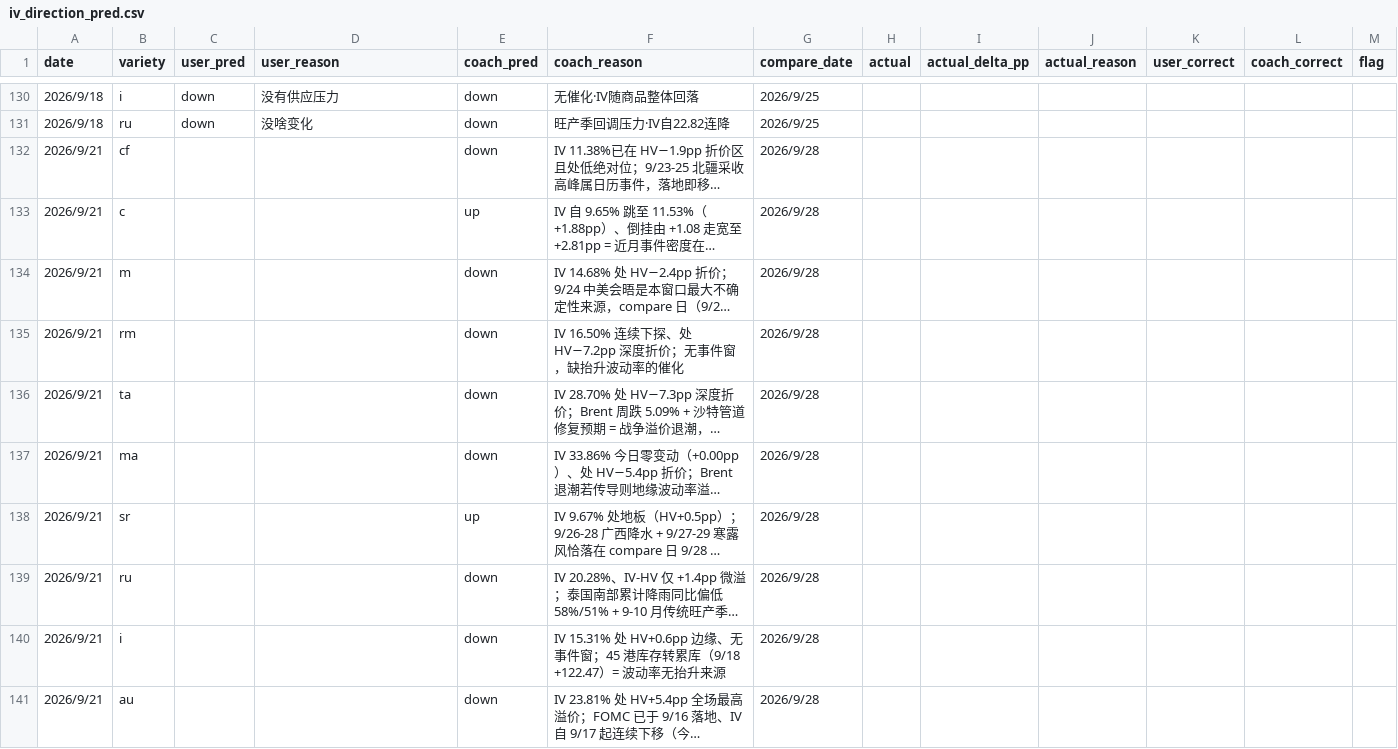
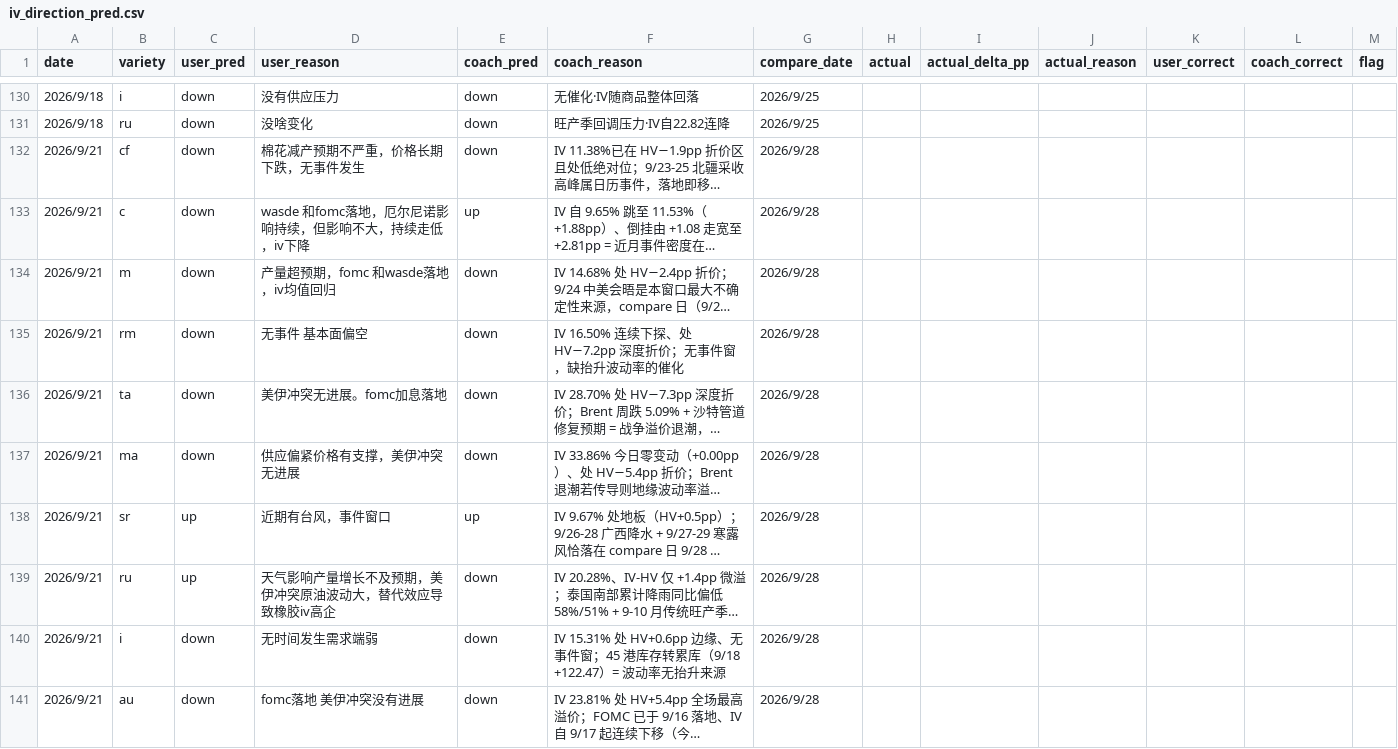
Before and after one commit to thetafarmerrr/options-trading, a CSV file: data/iv_direction_pred.csv, drawn as a sheet; only a part is shown, gaps mark what is left out; long unchanged cells end in …; the diff names each change by its address in the sheet, - before the commit and + after, or states it on an @@ line.

```diff
--- a/data/iv_direction_pred.csv
+++ b/data/iv_direction_pred.csv
-C132:C137 (user_pred): (empty)
+C132:C137 (user_pred): down
-D132 (user_reason): (empty)
+D132 (user_reason): 棉花减产预期不严重，价格长期下跌，无事件发生
-D133 (user_reason): (empty)
+D133 (user_reason): wasde 和fomc落地，厄尔尼诺影响持续，但影响不大，持续走低，iv下降
-D134 (user_reason): (empty)
+D134 (user_reason): 产量超预期，fomc 和wasde落地，iv均值回归
-D135 (user_reason): (empty)
+D135 (user_reason): 无事件 基本面偏空
-D136 (user_reason): (empty)
+D136 (user_reason): 美伊冲突无进展。fomc加息落地
-D137 (user_reason): (empty)
+D137 (user_reason): 供应偏紧价格有支撑，美伊冲突无进展
-C138:C139 (user_pred): (empty)
+C138:C139 (user_pred): up
-D138 (user_reason): (empty)
+D138 (user_reason): 近期有台风，事件窗口
-D139 (user_reason): (empty)
+D139 (user_reason): 天气影响产量增长不及预期，美伊冲突原油波动大，替代效应导致橡胶iv高企
-C140:C141 (user_pred): (empty)
+C140:C141 (user_pred): down
-D140 (user_reason): (empty)
+D140 (user_reason): 无时间发生需求端弱
-D141 (user_reason): (empty)
+D141 (user_reason): fomc落地 美伊冲突没有进展
```
Also changed, not shown: data/iv_history.csv, 6 other files.
